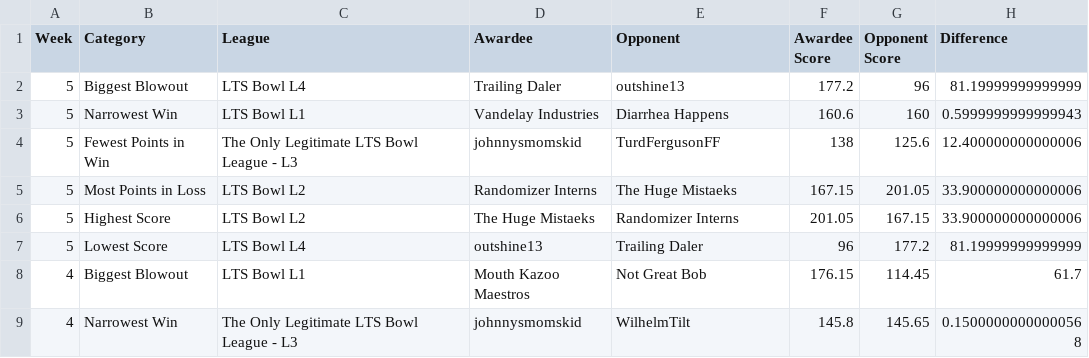
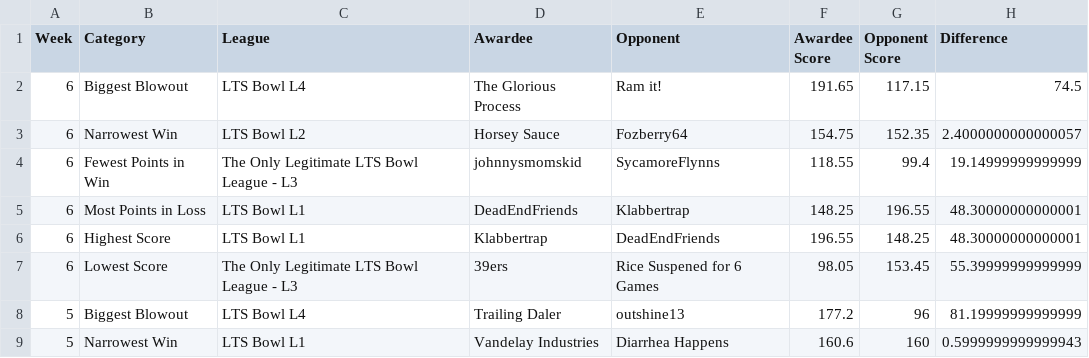
Before and after one commit to matthewdwood82/LTS-Bowl-2025, a CSV file: dat/df_weekly.csv, drawn as a sheet; only a part is shown; the shorter side is filled out with more unchanged rows.

```diff
--- a/dat/df_weekly.csv
+++ b/dat/df_weekly.csv
@@ -1,2 +1,8 @@
 Week,Category,League,Awardee,Opponent,Awardee Score,Opponent Score,Difference
+6,Biggest Blowout,LTS Bowl L4,The Glorious Process,Ram it!,191.65,117.15,74.5
+6,Narrowest Win,LTS Bowl L2,Horsey Sauce,Fozberry64,154.75,152.35,2.4000000000000057
+6,Fewest Points in Win,The Only Legitimate LTS Bowl League - L3,johnnysmomskid,SycamoreFlynns,118.55,99.4,19.14999999999999
+6,Most Points in Loss,LTS Bowl L1,DeadEndFriends,Klabbertrap,148.25,196.55,48.30000000000001
+6,Highest Score,LTS Bowl L1,Klabbertrap,DeadEndFriends,196.55,148.25,48.30000000000001
+6,Lowest Score,The Only Legitimate LTS Bowl League - L3,39ers,Rice Suspened for 6 Games,98.05,153.45,55.39999999999999
 5,Biggest Blowout,LTS Bowl L4,Trailing Daler,outshine13,177.2,96,81.19999999999999
```
Also changed, not shown: dat/df_eliminated.csv, dat/df_scores.csv, 3 other files.
